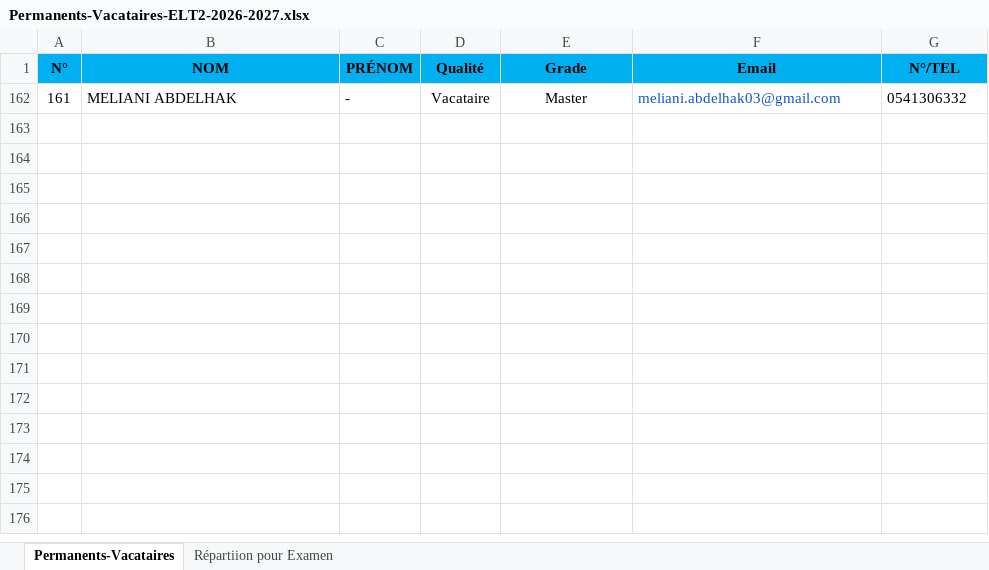
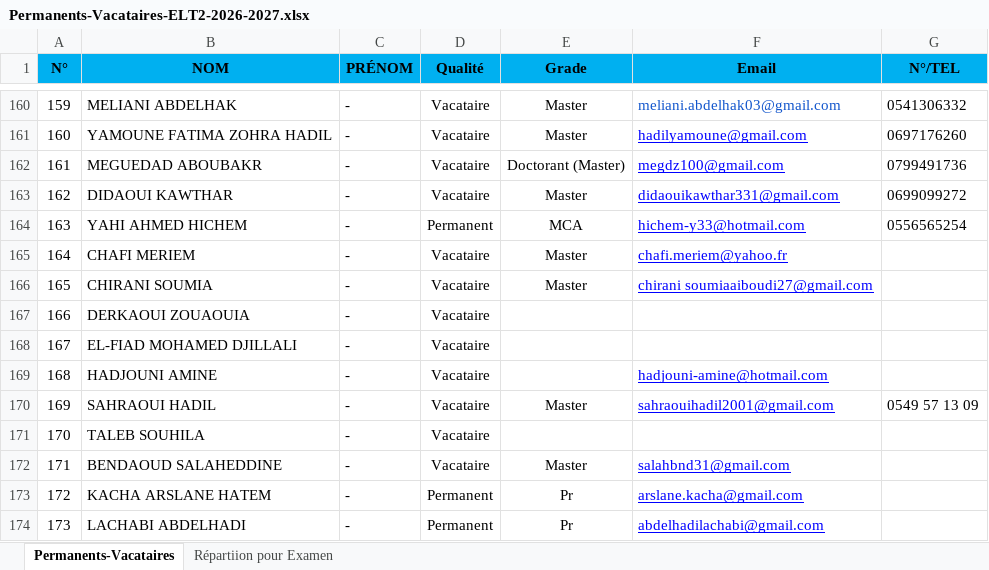
Before and after one commit to EDT-ELT-DEPARTMENT/gestion-des-heures-suppl-mentaires-Vacataires, an Excel workbook: Permanents-Vacataires-ELT2-2026-2027.xlsx, sheet Permanents-Vacataires, drawn as a sheet; only a part is shown, gaps mark what is left out; values as stored, in another font and other column widths than the file's, no borders; addresses are those after the commit; the diff covers the shown part only; the diff names each change by its address in the sheet, - before the commit and + after, or states it on an @@ line.

Commit message:
Add files via upload

```diff
--- a/Permanents-Vacataires-ELT2-2026-2027.xlsx (sheet Permanents-Vacataires)
+++ b/Permanents-Vacataires-ELT2-2026-2027.xlsx (sheet Permanents-Vacataires)
-A160 (N°): 161
+A160 (N°): 159
+row 161: 160 | YAMOUNE FATIMA ZOHRA HADIL | - | Vacataire | Master | hadilyamoune@gmail.com | 0697176260
+row 162: 161 | MEGUEDAD ABOUBAKR | - | Vacataire | Doctorant (Master) | megdz100@gmail.com | 0799491736
+row 163: 162 | DIDAOUI KAWTHAR | - | Vacataire | Master | didaouikawthar331@gmail.com | 0699099272
+row 164: 163 | YAHI AHMED HICHEM | - | Permanent | MCA | hichem-y33@hotmail.com | 0556565254
+row 165: 164 | CHAFI MERIEM | - | Vacataire | Master | chafi.meriem@yahoo.fr
+row 166: 165 | CHIRANI SOUMIA | - | Vacataire | Master | chirani soumiaaiboudi27@gmail.com
+row 167: 166 | DERKAOUI ZOUAOUIA | - | Vacataire
+row 168: 167 | EL-FIAD MOHAMED DJILLALI | - | Vacataire
+row 169: 168 | HADJOUNI AMINE | - | Vacataire |  | hadjouni-amine@hotmail.com
+row 170: 169 | SAHRAOUI HADIL | - | Vacataire | Master | sahraouihadil2001@gmail.com | 0549 57 13 09
+row 171: 170 | TALEB SOUHILA | - | Vacataire
+row 172: 171 | BENDAOUD SALAHEDDINE | - | Vacataire | Master | salahbnd31@gmail.com
+row 173: 172 | KACHA ARSLANE HATEM | - | Permanent | Pr | arslane.kacha@gmail.com
+row 174: 173 | LACHABI ABDELHADI | - | Permanent | Pr | abdelhadilachabi@gmail.com
```
Also changed, not shown: 34 added rows and 124 hidden or unhidden rows elsewhere in this sheet, hidden cells.
